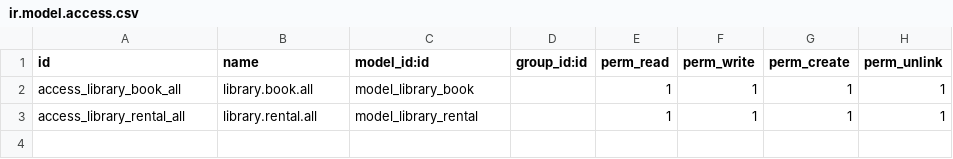
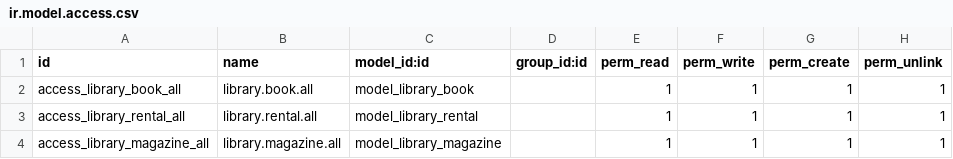
Before and after one commit to nahu-odoo/backyard-tco, a CSV file: library/security/ir.model.access.csv, drawn as a sheet.

```diff
--- a/library/security/ir.model.access.csv
+++ b/library/security/ir.model.access.csv
@@ -3 +3,2 @@ access_library_book_all,library.book.all,model_library_book,,1,1,1,1
 access_library_rental_all,library.rental.all,model_library_rental,,1,1,1,1
+access_library_magazine_all,library.magazine.all,model_library_magazine,,1,1,1,1
```
Also changed, not shown: 10 other files.
